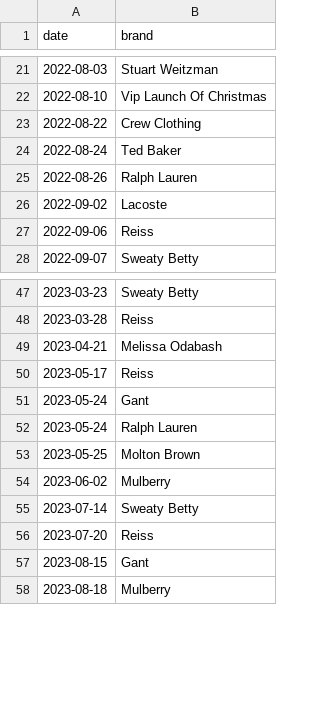
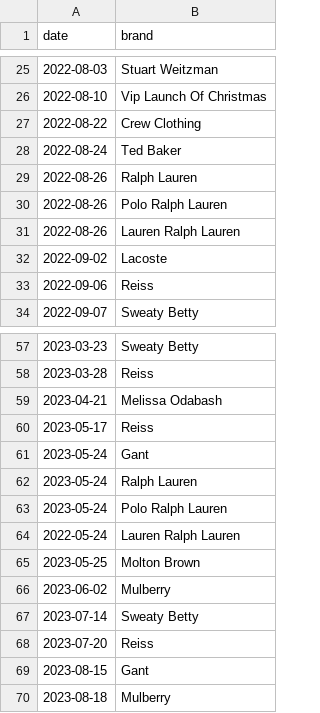
Before and after one commit to nixent/brandalley-dbt, a CSV file: dbt/brandalley-dbt/seeds/vip_sales.csv, drawn as a sheet; only a part is shown, gaps mark what is left out; the diff covers the shown part only; the diff names each change by its address in the sheet, - before the commit and + after, or states it on an @@ line.

```diff
--- a/dbt/brandalley-dbt/seeds/vip_sales.csv
+++ b/dbt/brandalley-dbt/seeds/vip_sales.csv
+row 30: 2022-08-26 | Polo Ralph Lauren
+row 31: 2022-08-26 | Lauren Ralph Lauren
+row 63: 2023-05-24 | Polo Ralph Lauren
+row 64: 2022-05-24 | Lauren Ralph Lauren
```
Also changed, not shown: 12 added rows elsewhere in this file.
